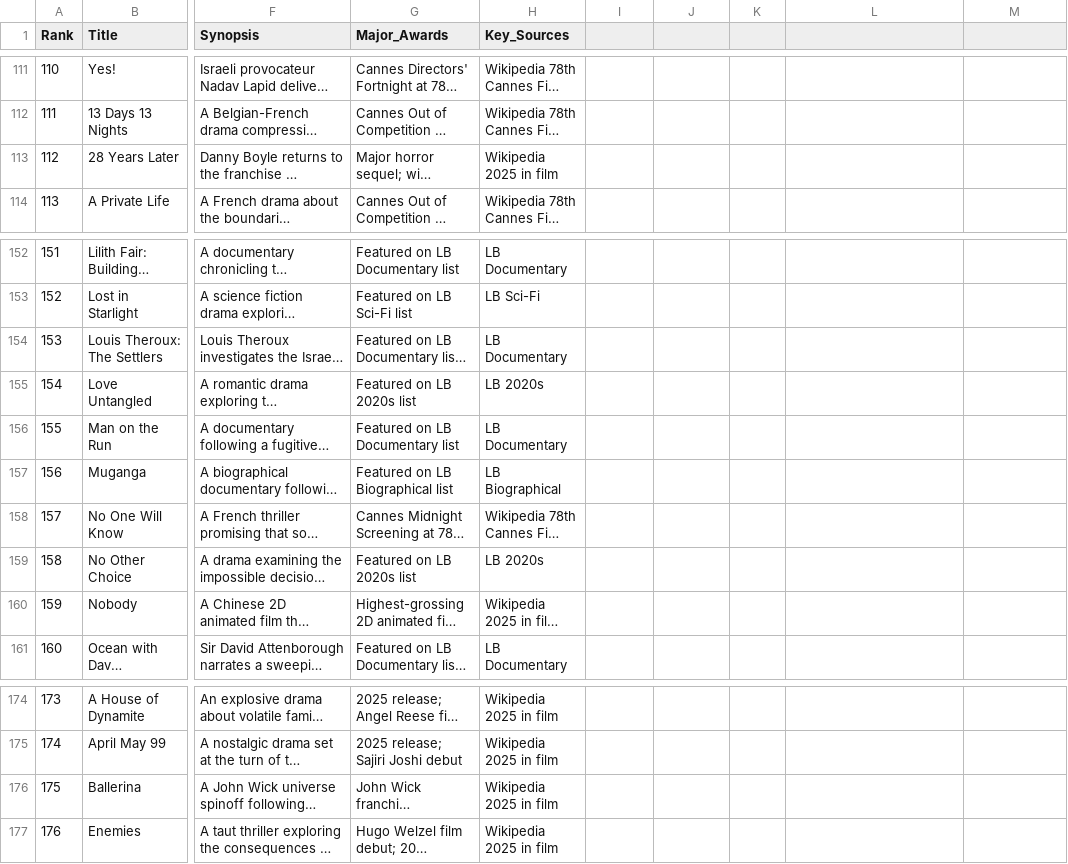
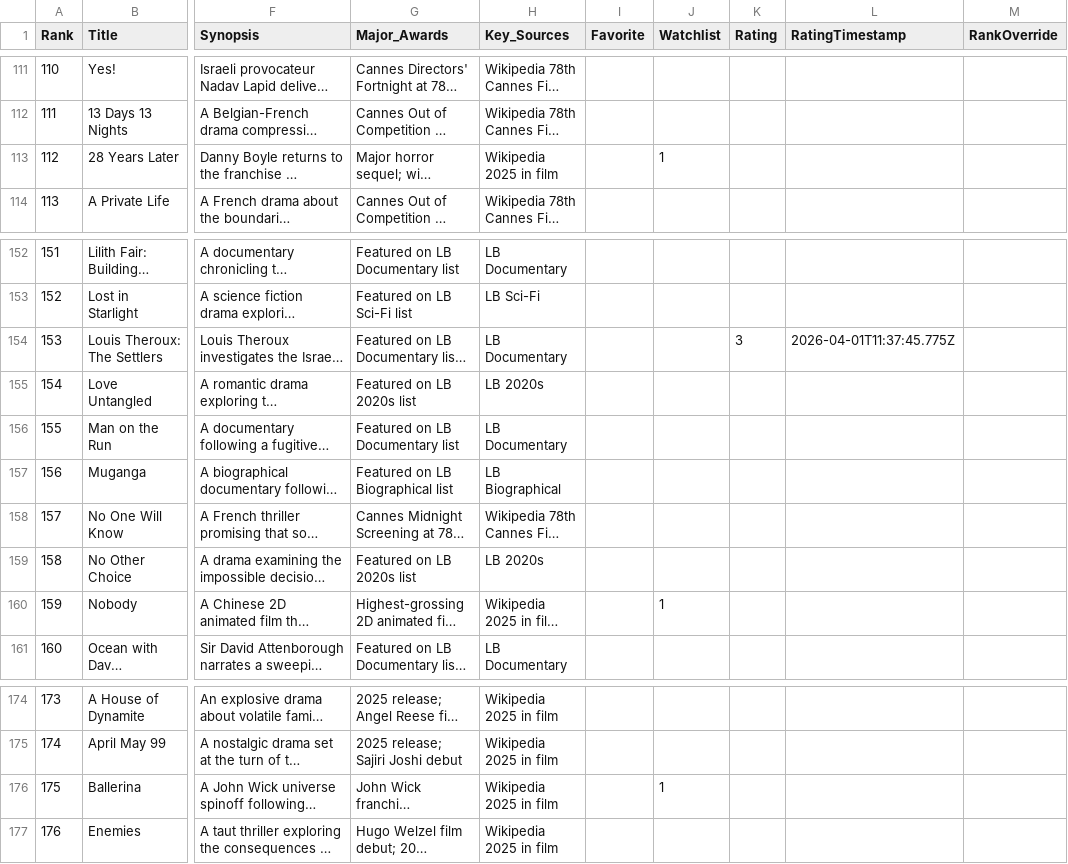
Before and after one commit to EwanWatson/cinevault, a CSV file: films_2025.csv, drawn as a sheet; only a part is shown, gaps mark what is left out; long unchanged cells end in …; the diff covers the shown part only; the diff names each change by its address in the sheet, - before the commit and + after, or states it on an @@ line.

Commit message:
add to watchlist

```diff
--- a/films_2025.csv
+++ b/films_2025.csv
-I1: (empty)
+I1: Favorite
-J1: (empty)
+J1: Watchlist
-K1: (empty)
+K1: Rating
-L1: (empty)
+L1: RatingTimestamp
-M1: (empty)
+M1: RankOverride
-J113 (Watchlist): (empty)
+J113 (Watchlist): 1
-K154 (Rating): (empty)
+K154 (Rating): 3
-L154 (RatingTimestamp): (empty)
+L154 (RatingTimestamp): 2026-04-01T11:37:45.775Z
-J160 (Watchlist): (empty)
+J160 (Watchlist): 1
-J176 (Watchlist): (empty)
+J176 (Watchlist): 1
```
Also changed, not shown: 21 edited cells elsewhere in this file.
